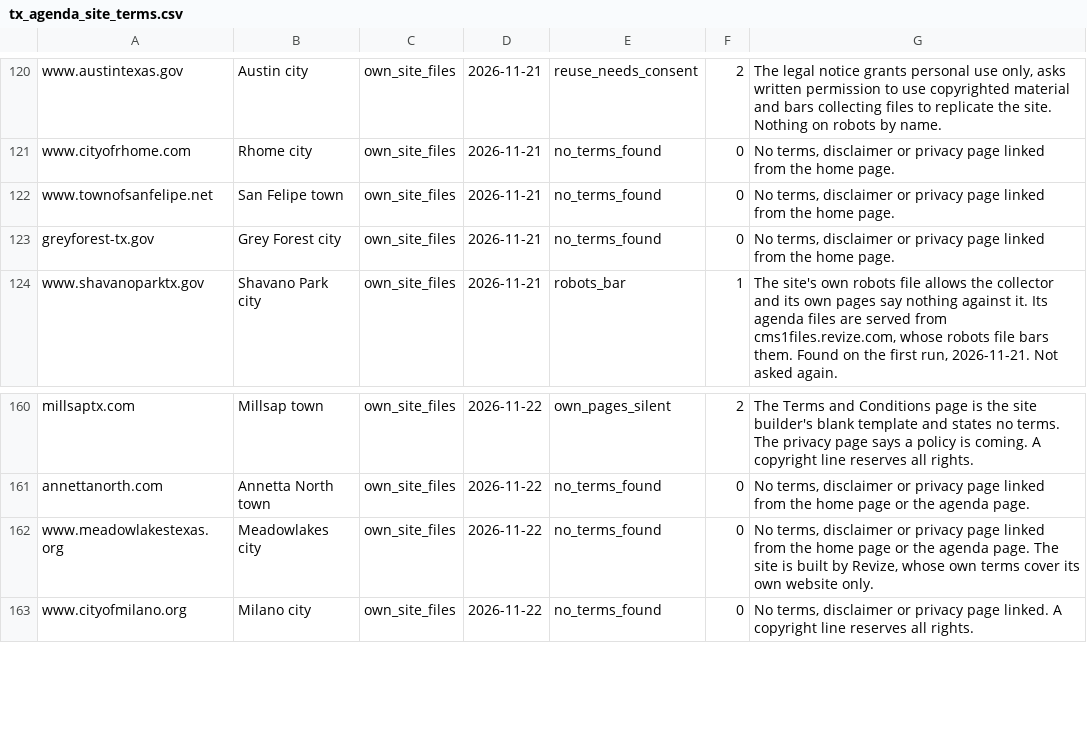
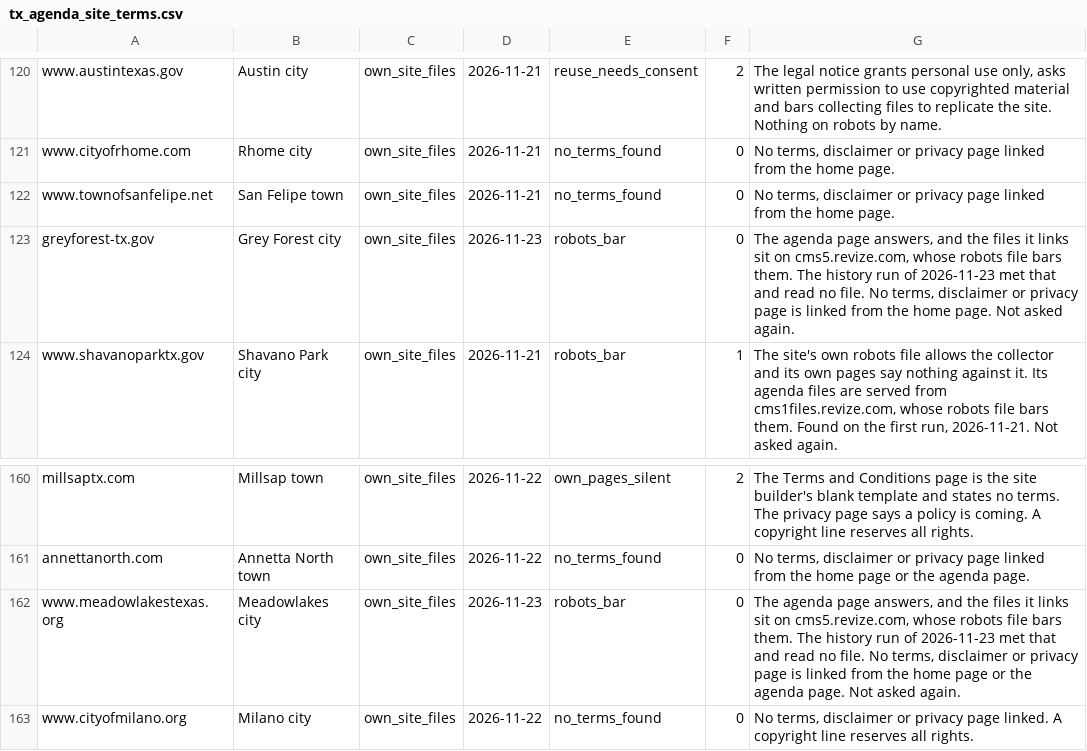
Before and after one commit to th4449/radar, a CSV file: config/tx_agenda_site_terms.csv, drawn as a sheet; only a part is shown, gaps mark what is left out.

```diff
--- a/config/tx_agenda_site_terms.csv
+++ b/config/tx_agenda_site_terms.csv
@@ -122,3 +122,3 @@ www.cityofrhome.com,Rhome city,own_site_files,2026-11-21,no_terms_found,0,"No te
 www.townofsanfelipe.net,San Felipe town,own_site_files,2026-11-21,no_terms_found,0,"No terms, disclaimer or privacy page linked from the home page."
-greyforest-tx.gov,Grey Forest city,own_site_files,2026-11-21,no_terms_found,0,"No terms, disclaimer or privacy page linked from the home page."
+greyforest-tx.gov,Grey Forest city,own_site_files,2026-11-23,robots_bar,0,"The agenda page answers, and the files it links sit on cms5.revize.com, whose robots file bars them. The history run of 2026-11-23 met that and read no file. No terms, disclaimer or privacy page is linked from the home page. Not asked again."
 www.shavanoparktx.gov,Shavano Park city,own_site_files,2026-11-21,robots_bar,1,"The site's own robots file allows the collector and its own pages say nothing against it. Its agenda files are served from cms1files.revize.com, whose robots file bars them. Found on the first run, 2026-11-21. Not asked again."
@@ -161,3 +161,3 @@ millsaptx.com,Millsap town,own_site_files,2026-11-22,own_pages_silent,2,The Term
 annettanorth.com,Annetta North town,own_site_files,2026-11-22,no_terms_found,0,"No terms, disclaimer or privacy page linked from the home page or the agenda page."
-www.meadowlakestexas.org,Meadowlakes city,own_site_files,2026-11-22,no_terms_found,0,"No terms, disclaimer or privacy page linked from the home page or the agenda page. The site is built by Revize, whose own terms cover its own website only."
+www.meadowlakestexas.org,Meadowlakes city,own_site_files,2026-11-23,robots_bar,0,"The agenda page answers, and the files it links sit on cms5.revize.com, whose robots file bars them. The history run of 2026-11-23 met that and read no file. No terms, disclaimer or privacy page is linked from the home page or the agenda page. Not asked again."
 www.cityofmilano.org,Milano city,own_site_files,2026-11-22,no_terms_found,0,"No terms, disclaimer or privacy page linked. A copyright line reserves all rights."
```
Also changed, not shown: 6 other files.
